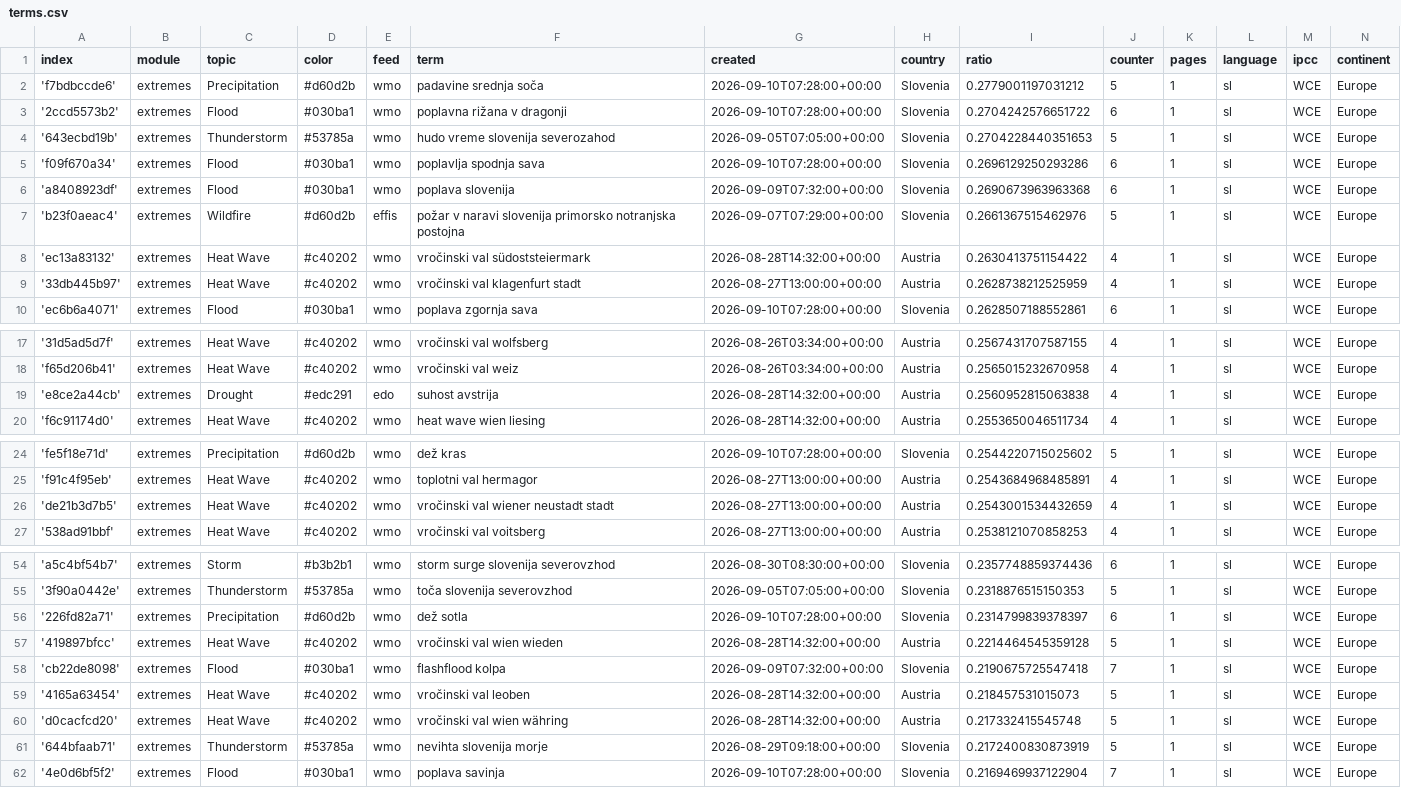
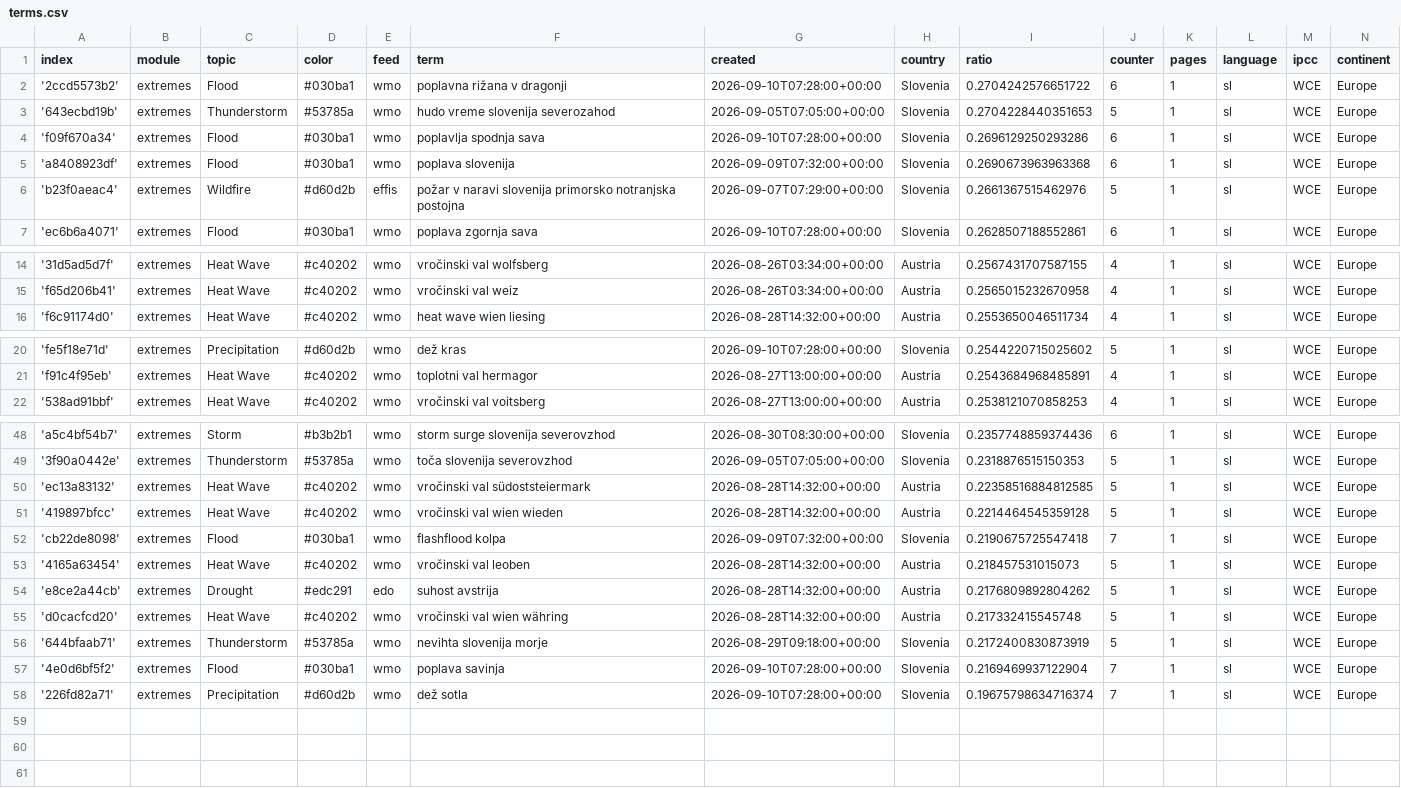
Before and after one commit to alime78-news/slowenienExtremes, a CSV file: terms.csv, drawn as a sheet; only a part is shown, gaps mark what is left out; the diff covers the shown part only.

Commit message:
Commit from GitHub Actions (harvest:0.0)

```diff
--- a/terms.csv
+++ b/terms.csv
@@ -1,3 +1,2 @@
 index,module,topic,color,feed,term,created,country,ratio,counter,pages,language,ipcc,continent
-'f7bdbccde6',extremes,Precipitation,#d60d2b,wmo,padavine srednja soča,2026-09-10T07:28:00+00:00,Slovenia,0.2779001197031212,5,1,sl,WCE,Europe
 '2ccd5573b2',extremes,Flood,#030ba1,wmo,poplavna rižana v dragonji,2026-09-10T07:28:00+00:00,Slovenia,0.2704242576651722,6,1,sl,WCE,Europe
@@ -7,4 +6,2 @@ index,module,topic,color,feed,term,created,country,ratio,counter,pages,language,
 'b23f0aeac4',extremes,Wildfire,#d60d2b,effis,požar v naravi slovenija primorsko notranjska postojna,2026-09-07T07:29:00+00:00,Slovenia,0.2661367515462976,5,1,sl,WCE,Europe
-'ec13a83132',extremes,Heat Wave,#c40202,wmo,vročinski val südoststeiermark,2026-08-28T14:32:00+00:00,Austria,0.2630413751154422,4,1,sl,WCE,Europe
-'33db445b97',extremes,Heat Wave,#c40202,wmo,vročinski val klagenfurt stadt,2026-08-27T13:00:00+00:00,Austria,0.2628738212525959,4,1,sl,WCE,Europe
 'ec6b6a4071',extremes,Flood,#030ba1,wmo,poplava zgornja sava,2026-09-10T07:28:00+00:00,Slovenia,0.2628507188552861,6,1,sl,WCE,Europe
@@ -18,3 +15,2 @@ index,module,topic,color,feed,term,created,country,ratio,counter,pages,language,
 'f65d206b41',extremes,Heat Wave,#c40202,wmo,vročinski val weiz,2026-08-26T03:34:00+00:00,Austria,0.2565015232670958,4,1,sl,WCE,Europe
-'e8ce2a44cb',extremes,Drought,#edc291,edo,suhost avstrija,2026-08-28T14:32:00+00:00,Austria,0.2560952815063838,4,1,sl,WCE,Europe
 'f6c91174d0',extremes,Heat Wave,#c40202,wmo,heat wave wien liesing,2026-08-28T14:32:00+00:00,Austria,0.2553650046511734,4,1,sl,WCE,Europe
@@ -25,3 +21,2 @@ index,module,topic,color,feed,term,created,country,ratio,counter,pages,language,
 'f91c4f95eb',extremes,Heat Wave,#c40202,wmo,toplotni val hermagor,2026-08-27T13:00:00+00:00,Austria,0.2543684968485891,4,1,sl,WCE,Europe
-'de21b3d7b5',extremes,Heat Wave,#c40202,wmo,vročinski val wiener neustadt stadt,2026-08-27T13:00:00+00:00,Austria,0.2543001534432659,4,1,sl,WCE,Europe
 '538ad91bbf',extremes,Heat Wave,#c40202,wmo,vročinski val voitsberg,2026-08-27T13:00:00+00:00,Austria,0.2538121070858253,4,1,sl,WCE,Europe
@@ -55,3 +49,3 @@ index,module,topic,color,feed,term,created,country,ratio,counter,pages,language,
 '3f90a0442e',extremes,Thunderstorm,#53785a,wmo,toča slovenija severovzhod,2026-09-05T07:05:00+00:00,Slovenia,0.2318876515150353,5,1,sl,WCE,Europe
-'226fd82a71',extremes,Precipitation,#d60d2b,wmo,dež sotla,2026-09-10T07:28:00+00:00,Slovenia,0.2314799839378397,6,1,sl,WCE,Europe
+'ec13a83132',extremes,Heat Wave,#c40202,wmo,vročinski val südoststeiermark,2026-08-28T14:32:00+00:00,Austria,0.22358516884812585,5,1,sl,WCE,Europe
 '419897bfcc',extremes,Heat Wave,#c40202,wmo,vročinski val wien wieden,2026-08-28T14:32:00+00:00,Austria,0.2214464545359128,5,1,sl,WCE,Europe
@@ -59,2 +53,3 @@ index,module,topic,color,feed,term,created,country,ratio,counter,pages,language,
 '4165a63454',extremes,Heat Wave,#c40202,wmo,vročinski val leoben,2026-08-28T14:32:00+00:00,Austria,0.218457531015073,5,1,sl,WCE,Europe
+'e8ce2a44cb',extremes,Drought,#edc291,edo,suhost avstrija,2026-08-28T14:32:00+00:00,Austria,0.2176809892804262,5,1,sl,WCE,Europe
 'd0cacfcd20',extremes,Heat Wave,#c40202,wmo,vročinski val wien währing,2026-08-28T14:32:00+00:00,Austria,0.217332415545748,5,1,sl,WCE,Europe
@@ -62 +57,2 @@ index,module,topic,color,feed,term,created,country,ratio,counter,pages,language,
 '4e0d6bf5f2',extremes,Flood,#030ba1,wmo,poplava savinja,2026-09-10T07:28:00+00:00,Slovenia,0.2169469937122904,7,1,sl,WCE,Europe
+'226fd82a71',extremes,Precipitation,#d60d2b,wmo,dež sotla,2026-09-10T07:28:00+00:00,Slovenia,0.19675798634716374,7,1,sl,WCE,Europe
```
Also changed, not shown: 1 removed row elsewhere in this file.
